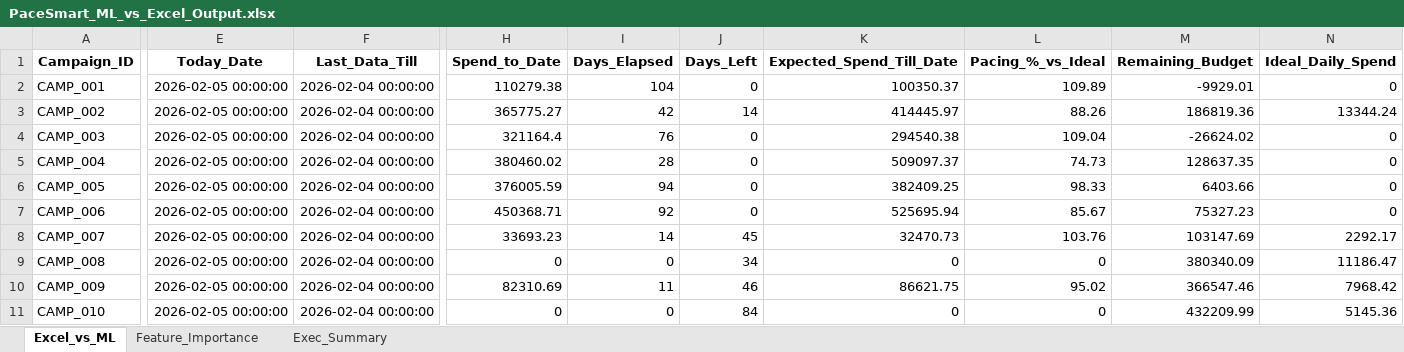
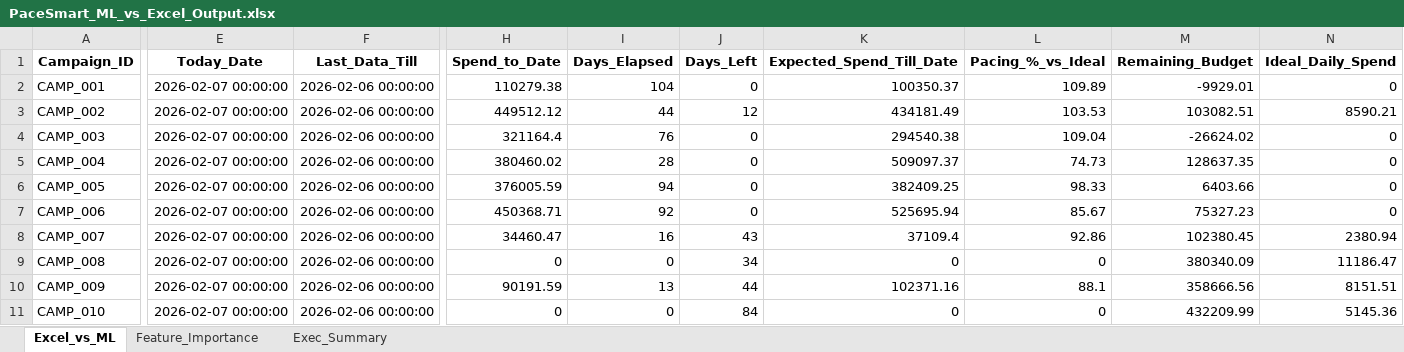
Before and after one commit to nikkumar12/pacing-dashboard, an Excel workbook: PaceSmart_ML_vs_Excel_Output.xlsx, sheet Excel_vs_ML, drawn as a sheet; only a part is shown, gaps mark what is left out; values as stored, in another font and other column widths than the file's, no borders; the diff covers the shown part only; the diff names each change by its address in the sheet, - before the commit and + after, or states it on an @@ line.

Commit message:
Auto refresh PaceSmart output

```diff
--- a/PaceSmart_ML_vs_Excel_Output.xlsx (sheet Excel_vs_ML)
+++ b/PaceSmart_ML_vs_Excel_Output.xlsx (sheet Excel_vs_ML)
-E2:E11 (Today_Date): 2026-02-05 00:00:00
+E2:E11 (Today_Date): 2026-02-07 00:00:00
-F2:F11 (Last_Data_Till): 2026-02-04 00:00:00
+F2:F11 (Last_Data_Till): 2026-02-06 00:00:00
-H3 (Spend_to_Date): 365775.27
+H3 (Spend_to_Date): 449512.12
-I3 (Days_Elapsed): 42
+I3 (Days_Elapsed): 44
-J3 (Days_Left): 14
+J3 (Days_Left): 12
-K3 (Expected_Spend_Till_Date): 414445.97
+K3 (Expected_Spend_Till_Date): 434181.49
-L3 (Pacing_%_vs_Ideal): 88.26
+L3 (Pacing_%_vs_Ideal): 103.53
-M3 (Remaining_Budget): 186819.36
+M3 (Remaining_Budget): 103082.51
-N3 (Ideal_Daily_Spend): 13344.24
+N3 (Ideal_Daily_Spend): 8590.21
-H8 (Spend_to_Date): 33693.23
+H8 (Spend_to_Date): 34460.47
-I8 (Days_Elapsed): 14
+I8 (Days_Elapsed): 16
-J8 (Days_Left): 45
+J8 (Days_Left): 43
-K8 (Expected_Spend_Till_Date): 32470.73
+K8 (Expected_Spend_Till_Date): 37109.4
-L8 (Pacing_%_vs_Ideal): 103.76
+L8 (Pacing_%_vs_Ideal): 92.86
-M8 (Remaining_Budget): 103147.69
+M8 (Remaining_Budget): 102380.45
-N8 (Ideal_Daily_Spend): 2292.17
+N8 (Ideal_Daily_Spend): 2380.94
-H10 (Spend_to_Date): 82310.69
+H10 (Spend_to_Date): 90191.59
-I10 (Days_Elapsed): 11
+I10 (Days_Elapsed): 13
-J10 (Days_Left): 46
+J10 (Days_Left): 44
-K10 (Expected_Spend_Till_Date): 86621.75
+K10 (Expected_Spend_Till_Date): 102371.16
-L10 (Pacing_%_vs_Ideal): 95.02
+L10 (Pacing_%_vs_Ideal): 88.1
-M10 (Remaining_Budget): 366547.46
+M10 (Remaining_Budget): 358666.56
-N10 (Ideal_Daily_Spend): 7968.42
+N10 (Ideal_Daily_Spend): 8151.51
```
Also changed, not shown: 144 edited cells elsewhere in this sheet, sheet Exec_Summary.
